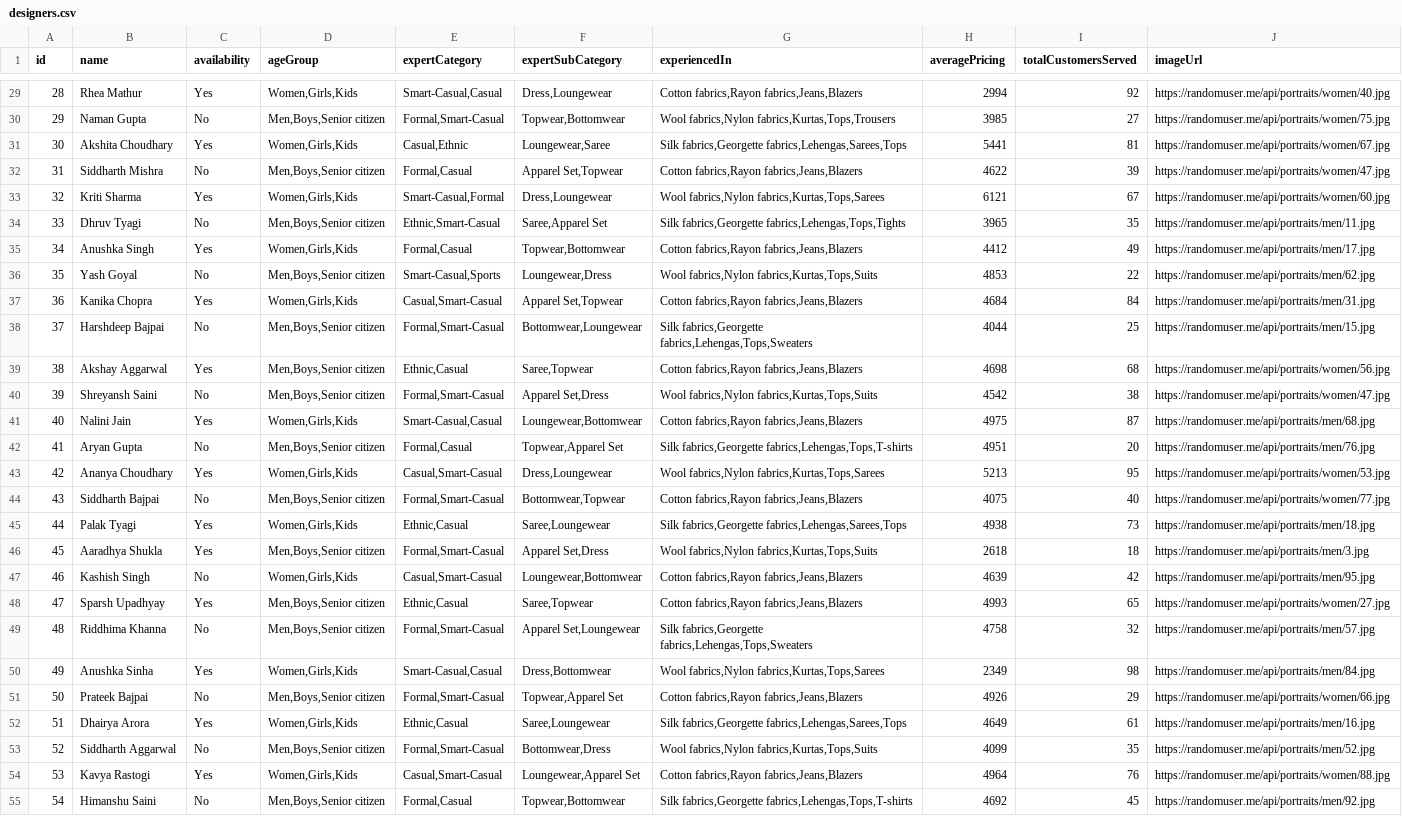
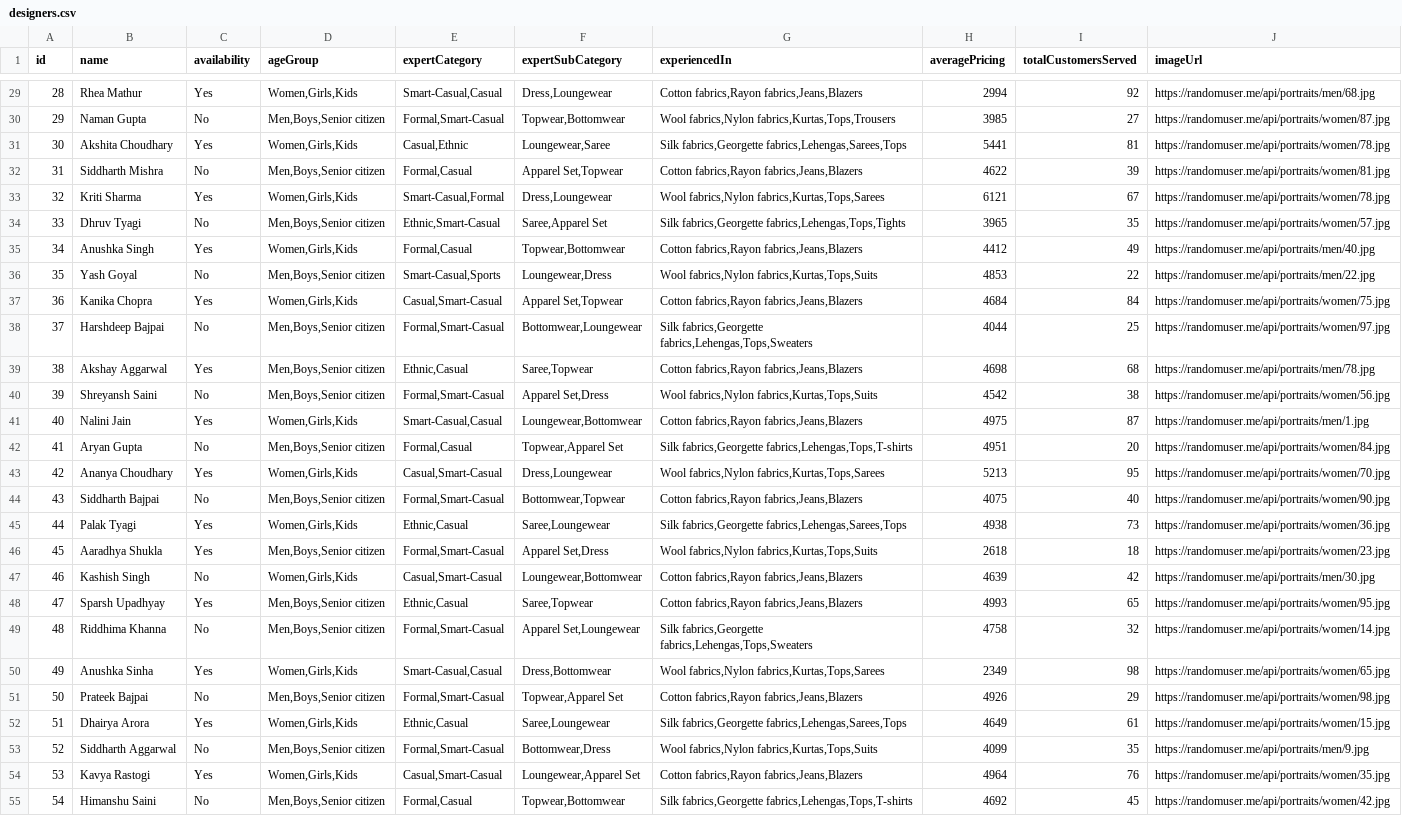
Before and after one commit to tanishgoyal07/stylesync, a CSV file: recommendation-model/input-files/designers.csv, drawn as a sheet; only a part is shown, gaps mark what is left out; the diff covers the shown part only; the diff names each change by its address in the sheet, - before the commit and + after, or states it on an @@ line.

```diff
--- a/recommendation-model/input-files/designers.csv
+++ b/recommendation-model/input-files/designers.csv
-J29 (imageUrl): https://randomuser.me/api/portraits/women/40.jpg
+J29 (imageUrl): https://randomuser.me/api/portraits/men/68.jpg
-J30 (imageUrl): https://randomuser.me/api/portraits/women/75.jpg
+J30 (imageUrl): https://randomuser.me/api/portraits/women/87.jpg
-J31 (imageUrl): https://randomuser.me/api/portraits/women/67.jpg
+J31 (imageUrl): https://randomuser.me/api/portraits/women/78.jpg
-J32 (imageUrl): https://randomuser.me/api/portraits/women/47.jpg
+J32 (imageUrl): https://randomuser.me/api/portraits/women/81.jpg
-J33 (imageUrl): https://randomuser.me/api/portraits/women/60.jpg
+J33 (imageUrl): https://randomuser.me/api/portraits/women/78.jpg
-J34 (imageUrl): https://randomuser.me/api/portraits/men/11.jpg
+J34 (imageUrl): https://randomuser.me/api/portraits/women/57.jpg
-J35 (imageUrl): https://randomuser.me/api/portraits/men/17.jpg
+J35 (imageUrl): https://randomuser.me/api/portraits/men/40.jpg
-J36 (imageUrl): https://randomuser.me/api/portraits/men/62.jpg
+J36 (imageUrl): https://randomuser.me/api/portraits/men/22.jpg
-J37 (imageUrl): https://randomuser.me/api/portraits/men/31.jpg
+J37 (imageUrl): https://randomuser.me/api/portraits/women/75.jpg
-J38 (imageUrl): https://randomuser.me/api/portraits/men/15.jpg
+J38 (imageUrl): https://randomuser.me/api/portraits/women/97.jpg
-J39 (imageUrl): https://randomuser.me/api/portraits/women/56.jpg
+J39 (imageUrl): https://randomuser.me/api/portraits/men/78.jpg
-J40 (imageUrl): https://randomuser.me/api/portraits/women/47.jpg
+J40 (imageUrl): https://randomuser.me/api/portraits/women/56.jpg
-J41 (imageUrl): https://randomuser.me/api/portraits/men/68.jpg
+J41 (imageUrl): https://randomuser.me/api/portraits/men/1.jpg
-J42 (imageUrl): https://randomuser.me/api/portraits/men/76.jpg
+J42 (imageUrl): https://randomuser.me/api/portraits/women/84.jpg
-J43 (imageUrl): https://randomuser.me/api/portraits/women/53.jpg
+J43 (imageUrl): https://randomuser.me/api/portraits/women/70.jpg
-J44 (imageUrl): https://randomuser.me/api/portraits/women/77.jpg
+J44 (imageUrl): https://randomuser.me/api/portraits/women/90.jpg
-J45 (imageUrl): https://randomuser.me/api/portraits/men/18.jpg
+J45 (imageUrl): https://randomuser.me/api/portraits/women/36.jpg
-J46 (imageUrl): https://randomuser.me/api/portraits/men/3.jpg
+J46 (imageUrl): https://randomuser.me/api/portraits/women/23.jpg
-J47 (imageUrl): https://randomuser.me/api/portraits/men/95.jpg
+J47 (imageUrl): https://randomuser.me/api/portraits/men/30.jpg
-J48 (imageUrl): https://randomuser.me/api/portraits/women/27.jpg
+J48 (imageUrl): https://randomuser.me/api/portraits/women/95.jpg
-J49 (imageUrl): https://randomuser.me/api/portraits/men/57.jpg
+J49 (imageUrl): https://randomuser.me/api/portraits/women/14.jpg
-J50 (imageUrl): https://randomuser.me/api/portraits/men/84.jpg
+J50 (imageUrl): https://randomuser.me/api/portraits/women/65.jpg
-J51 (imageUrl): https://randomuser.me/api/portraits/women/66.jpg
+J51 (imageUrl): https://randomuser.me/api/portraits/women/98.jpg
-J52 (imageUrl): https://randomuser.me/api/portraits/men/16.jpg
+J52 (imageUrl): https://randomuser.me/api/portraits/women/15.jpg
-J53 (imageUrl): https://randomuser.me/api/portraits/men/52.jpg
+J53 (imageUrl): https://randomuser.me/api/portraits/men/9.jpg
-J54 (imageUrl): https://randomuser.me/api/portraits/women/88.jpg
+J54 (imageUrl): https://randomuser.me/api/portraits/women/35.jpg
-J55 (imageUrl): https://randomuser.me/api/portraits/men/92.jpg
+J55 (imageUrl): https://randomuser.me/api/portraits/women/42.jpg
```
Also changed, not shown: 172 edited cells elsewhere in this file, 7 other files.
